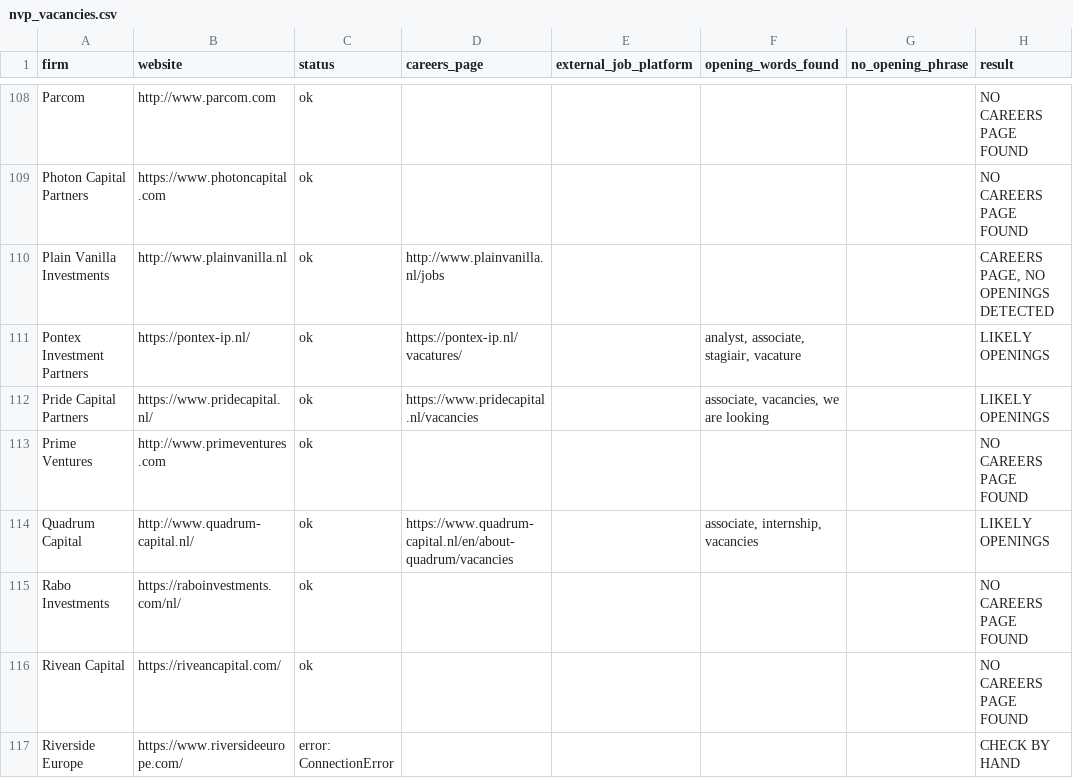
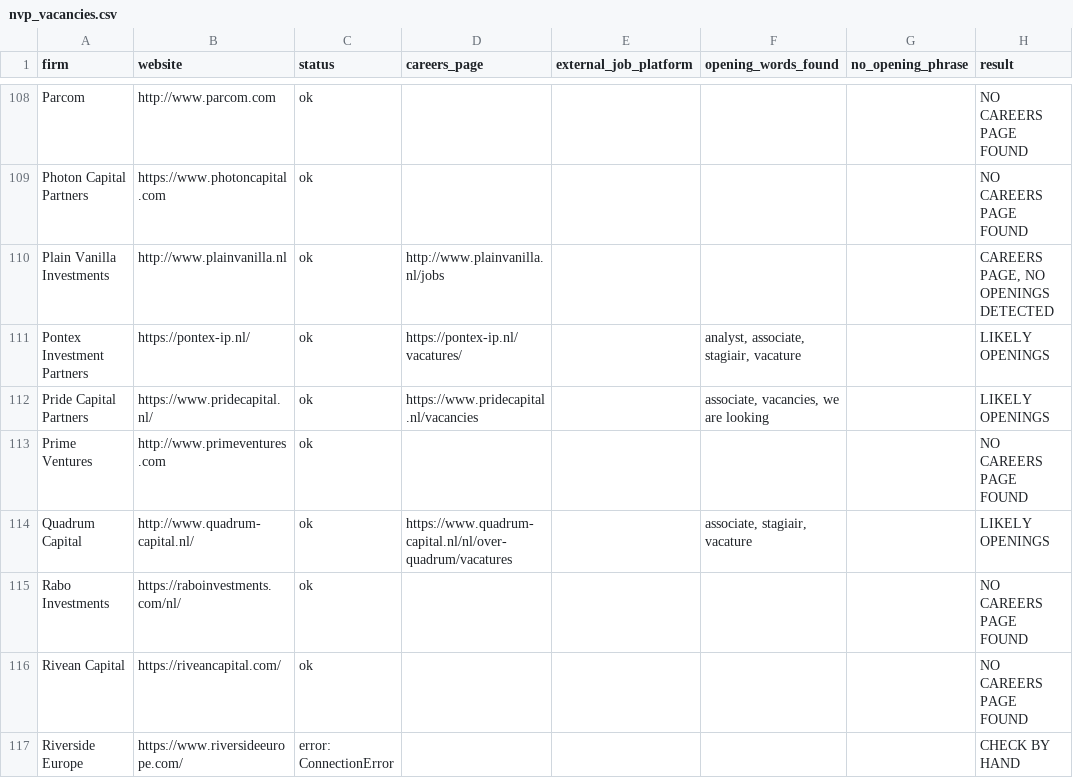
Before and after one commit to felix7wart-ui/NVP-Vacancies, a CSV file: nvp_vacancies.csv, drawn as a sheet; only a part is shown, gaps mark what is left out; the diff covers the shown part only.

```diff
--- a/nvp_vacancies.csv
+++ b/nvp_vacancies.csv
@@ -113,3 +113,3 @@ Pride Capital Partners,https://www.pridecapital.nl/,ok,https://www.pridecapital.
 Prime Ventures,http://www.primeventures.com,ok,,,,,NO CAREERS PAGE FOUND
-Quadrum Capital,http://www.quadrum-capital.nl/,ok,https://www.quadrum-capital.nl/en/about-quadrum/vacancies,,"associate, internship, vacancies",,LIKELY OPENINGS
+Quadrum Capital,http://www.quadrum-capital.nl/,ok,https://www.quadrum-capital.nl/nl/over-quadrum/vacatures,,"associate, stagiair, vacature",,LIKELY OPENINGS
 Rabo Investments,https://raboinvestments.com/nl/,ok,,,,,NO CAREERS PAGE FOUND
```
Also changed, not shown: 23 edited cells elsewhere in this file, 2 other files.
